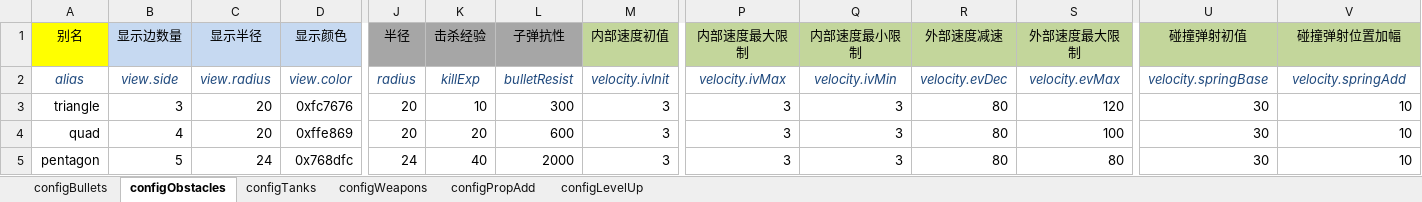
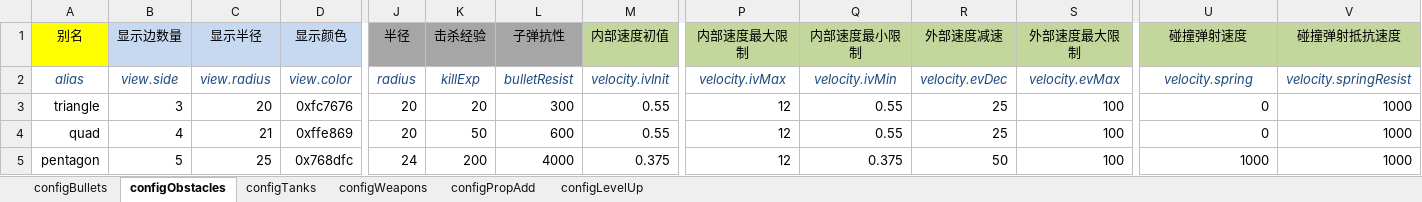
Before and after one commit to gaccob/diep.io-clone, an Excel workbook: cfg/config.xlsx, sheet configObstacles, drawn as a sheet; only a part is shown, gaps mark what is left out; values as stored, in another font and other column widths than the file's, no borders; the diff names each change by its address in the sheet, - before the commit and + after, or states it on an @@ line.

Commit message:
update config & convert scripts

```diff
--- a/cfg/config.xlsx (sheet configObstacles)
+++ b/cfg/config.xlsx (sheet configObstacles)
-U1: 碰撞弹射初值
+U1: 碰撞弹射速度
-V1: 碰撞弹射位置加幅
+V1: 碰撞弹射抵抗速度
-U2 (碰撞弹射速度): velocity.springBase
+U2 (碰撞弹射速度): velocity.spring
-V2 (碰撞弹射抵抗速度): velocity.springAdd
+V2 (碰撞弹射抵抗速度): velocity.springResist
-K3 (击杀经验): 10
+K3 (击杀经验): 20
-M3:M4 (内部速度初值): 3
+M3:M4 (内部速度初值): 0.55
-P3:P5 (内部速度最大限制): 3
+P3:P5 (内部速度最大限制): 12
-Q3:Q4 (内部速度最小限制): 3
+Q3:Q4 (内部速度最小限制): 0.55
-R3:R4 (外部速度减速): 80
+R3:R4 (外部速度减速): 25
-S3 (外部速度最大限制): 120
+S3 (外部速度最大限制): 100
-U3:U4 (碰撞弹射速度): 30
+U3:U4 (碰撞弹射速度): 0
-V3:V5 (碰撞弹射抵抗速度): 10
+V3:V5 (碰撞弹射抵抗速度): 1000
-C4 (显示半径): 20
+C4 (显示半径): 21
-K4 (击杀经验): 20
+K4 (击杀经验): 50
-C5 (显示半径): 24
+C5 (显示半径): 25
-K5 (击杀经验): 40
+K5 (击杀经验): 200
-L5 (子弹抗性): 2000
+L5 (子弹抗性): 4000
-M5 (内部速度初值): 3
+M5 (内部速度初值): 0.375
-Q5 (内部速度最小限制): 3
+Q5 (内部速度最小限制): 0.375
-R5 (外部速度减速): 80
+R5 (外部速度减速): 50
-S5 (外部速度最大限制): 80
+S5 (外部速度最大限制): 100
-U5 (碰撞弹射速度): 30
+U5 (碰撞弹射速度): 1000
```
Also changed, not shown: sheet configWeapons, sheet configTanks, sheet configBullets, 7 other files.
